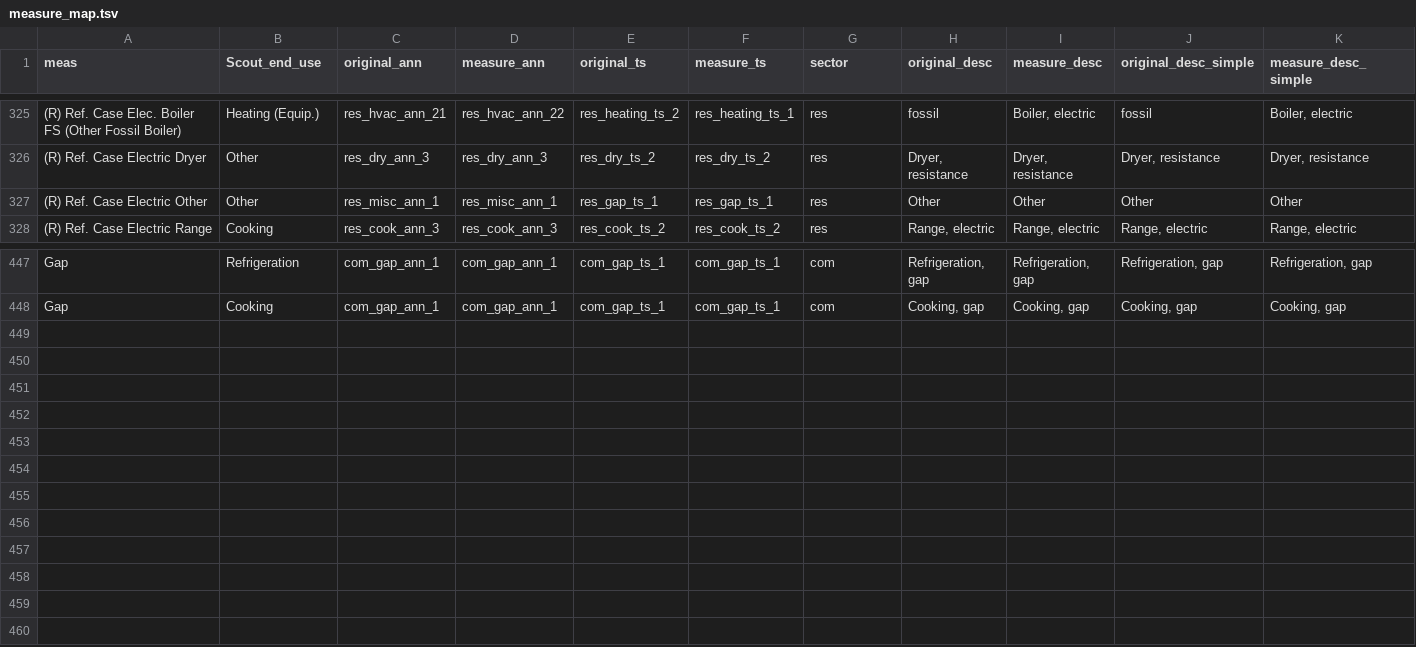
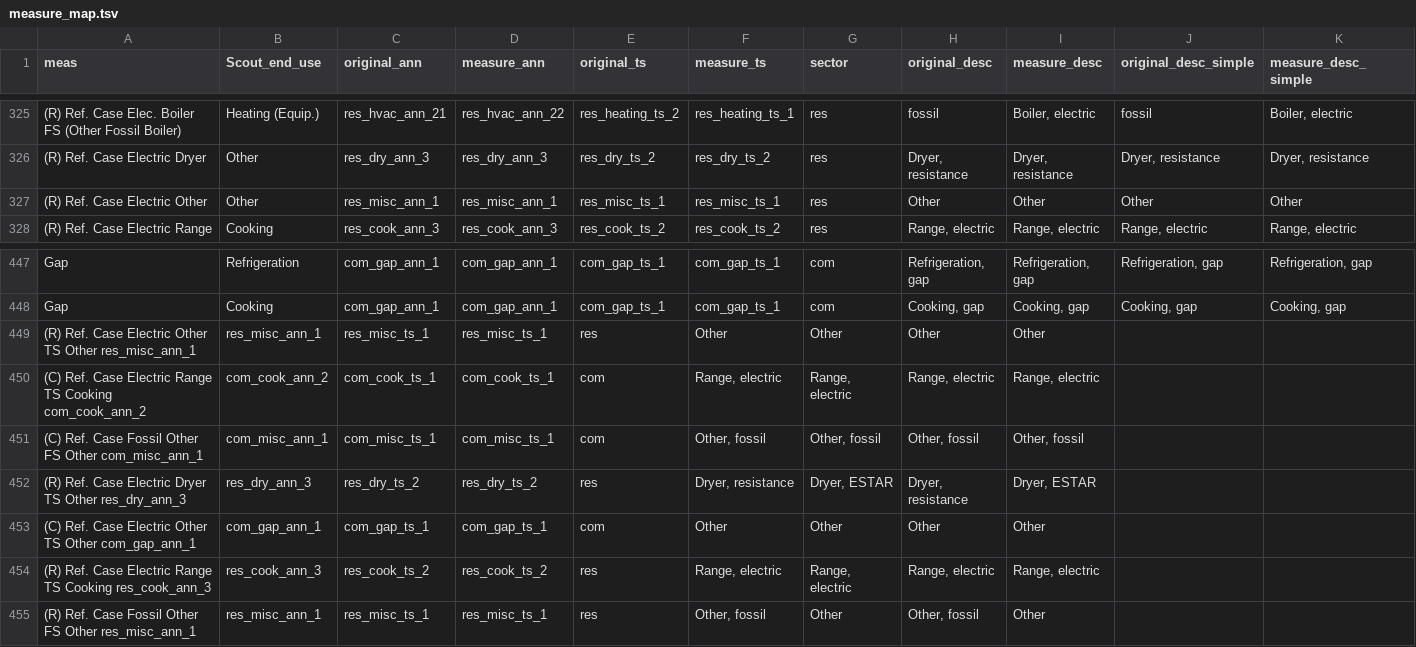
Before and after one commit to handichan/BSS-Workflow, a TSV file: map_meas/measure_map.tsv, drawn as a sheet; only a part is shown, gaps mark what is left out.

Commit message:
Add missing measures, don't use gap shapes for (R) Ref. Case Electric Other

```diff
--- a/map_meas/measure_map.tsv
+++ b/map_meas/measure_map.tsv
@@ -326,3 +326,3 @@ meas	Scout_end_use	original_ann	measure_ann	original_ts	measure_ts	sector	origin
 (R) Ref. Case Electric Dryer	Other	res_dry_ann_3	res_dry_ann_3	res_dry_ts_2	res_dry_ts_2	res	Dryer, resistance	Dryer, resistance	Dryer, resistance	Dryer, resistance
-(R) Ref. Case Electric Other	Other	res_misc_ann_1	res_misc_ann_1	res_gap_ts_1	res_gap_ts_1	res	Other	Other	Other	Other
+(R) Ref. Case Electric Other	Other	res_misc_ann_1	res_misc_ann_1	res_misc_ts_1	res_misc_ts_1	res	Other	Other	Other	Other
 (R) Ref. Case Electric Range	Cooking	res_cook_ann_3	res_cook_ann_3	res_cook_ts_2	res_cook_ts_2	res	Range, electric	Range, electric	Range, electric	Range, electric
@@ -448 +448,8 @@ Gap	Refrigeration	com_gap_ann_1	com_gap_ann_1	com_gap_ts_1	com_gap_ts_1	com	Refr
 Gap	Cooking	com_gap_ann_1	com_gap_ann_1	com_gap_ts_1	com_gap_ts_1	com	Cooking, gap	Cooking, gap	Cooking, gap	Cooking, gap
+(R) Ref. Case Electric Other TS Other   res_misc_ann_1	res_misc_ann_1	res_misc_ts_1	res_misc_ts_1	res	Other	Other	Other	Other
+(C) Ref. Case Electric Range TS Cooking com_cook_ann_2	com_cook_ann_2	com_cook_ts_1	com_cook_ts_1	com	Range, electric	Range, electric	Range, electric	Range, electric
+(C) Ref. Case Fossil Other FS   Other   com_misc_ann_1	com_misc_ann_1	com_misc_ts_1	com_misc_ts_1	com	Other, fossil	Other, fossil	Other, fossil	Other, fossil
+(R) Ref. Case Electric Dryer TS Other   res_dry_ann_3	res_dry_ann_3	res_dry_ts_2	res_dry_ts_2	res	Dryer, resistance	Dryer, ESTAR	Dryer, resistance	Dryer, ESTAR
+(C) Ref. Case Electric Other TS Other   com_gap_ann_1	com_gap_ann_1	com_gap_ts_1	com_gap_ts_1	com	Other	Other	Other	Other
+(R) Ref. Case Electric Range TS Cooking res_cook_ann_3	res_cook_ann_3	res_cook_ts_2	res_cook_ts_2	res	Range, electric	Range, electric	Range, electric	Range, electric
+(R) Ref. Case Fossil Other FS   Other   res_misc_ann_1	res_misc_ann_1	res_misc_ts_1	res_misc_ts_1	res	Other, fossil	Other	Other, fossil	Other
```
